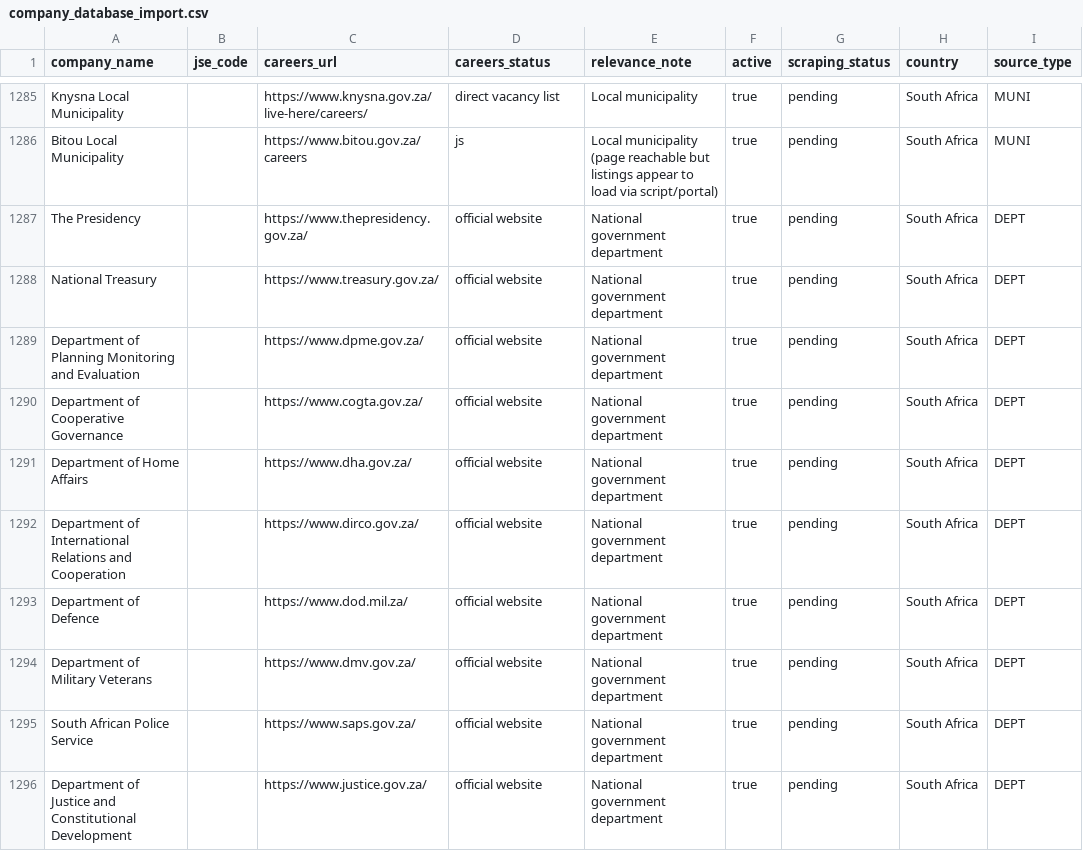
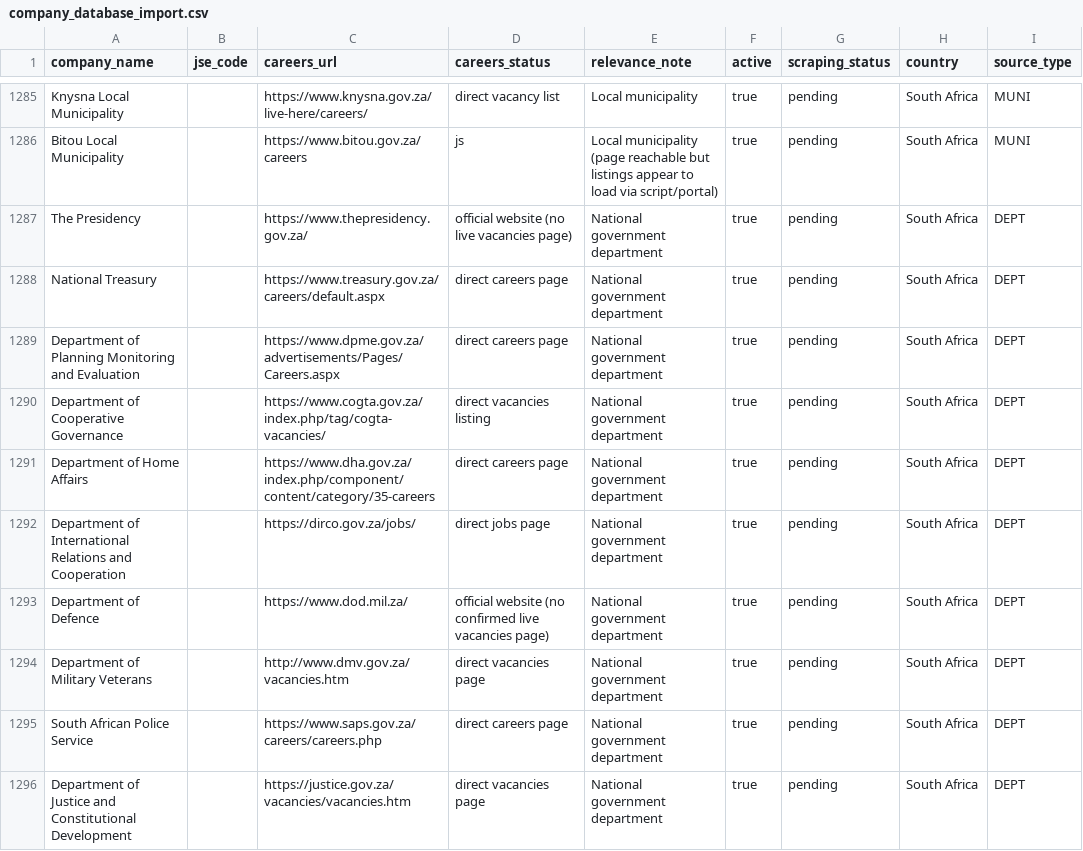
Before and after one commit to Hexmagistus/sospana-sonke, a CSV file: backend/seed/company_database_import.csv, drawn as a sheet; only a part is shown, gaps mark what is left out; the diff covers the shown part only; the diff names each change by its address in the sheet, - before the commit and + after, or states it on an @@ line.

```diff
--- a/backend/seed/company_database_import.csv
+++ b/backend/seed/company_database_import.csv
-D1287 (careers_status): official website
+D1287 (careers_status): official website (no live vacancies page)
-C1288 (careers_url): https://www.treasury.gov.za/
+C1288 (careers_url): https://www.treasury.gov.za/careers/default.aspx
-D1288:D1289 (careers_status): official website
+D1288:D1289 (careers_status): direct careers page
-C1289 (careers_url): https://www.dpme.gov.za/
+C1289 (careers_url): https://www.dpme.gov.za/advertisements/Pages/Careers.aspx
-C1290 (careers_url): https://www.cogta.gov.za/
+C1290 (careers_url): https://www.cogta.gov.za/index.php/tag/cogta-vacancies/
-D1290 (careers_status): official website
+D1290 (careers_status): direct vacancies listing
-C1291 (careers_url): https://www.dha.gov.za/
+C1291 (careers_url): https://www.dha.gov.za/index.php/component/content/category/35-careers
-D1291 (careers_status): official website
+D1291 (careers_status): direct careers page
-C1292 (careers_url): https://www.dirco.gov.za/
+C1292 (careers_url): https://dirco.gov.za/jobs/
-D1292 (careers_status): official website
+D1292 (careers_status): direct jobs page
-D1293 (careers_status): official website
+D1293 (careers_status): official website (no confirmed live vacancies page)
-C1294 (careers_url): https://www.dmv.gov.za/
+C1294 (careers_url): http://www.dmv.gov.za/vacancies.htm
-D1294 (careers_status): official website
+D1294 (careers_status): direct vacancies page
-C1295 (careers_url): https://www.saps.gov.za/
+C1295 (careers_url): https://www.saps.gov.za/careers/careers.php
-D1295 (careers_status): official website
+D1295 (careers_status): direct careers page
-C1296 (careers_url): https://www.justice.gov.za/
+C1296 (careers_url): https://justice.gov.za/vacancies/vacancies.htm
-D1296 (careers_status): official website
+D1296 (careers_status): direct vacancies page
```
Also changed, not shown: 44 edited cells elsewhere in this file, 14 other files.
